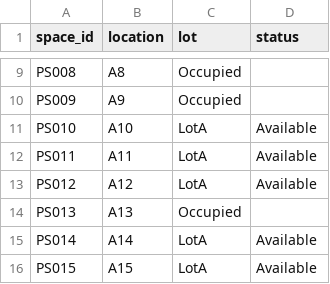
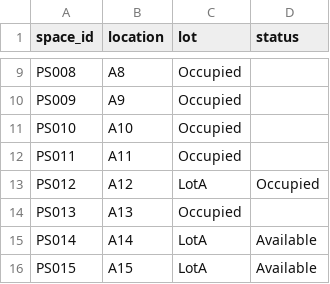
Before and after one commit to Harsh98245/YorkuParkingSystem-, a CSV file: YorkUParkingSystem/src/main/resources/parking_spaces.csv, drawn as a sheet; only a part is shown, gaps mark what is left out.

```diff
--- a/YorkUParkingSystem/src/main/resources/parking_spaces.csv
+++ b/YorkUParkingSystem/src/main/resources/parking_spaces.csv
@@ -10,5 +10,5 @@ PS008,A8,Occupied
 PS009,A9,Occupied
-PS010,A10,LotA,Available
-PS011,A11,LotA,Available
-PS012,A12,LotA,Available
+PS010,A10,Occupied
+PS011,A11,Occupied
+PS012,A12,LotA,Occupied
 PS013,A13,Occupied
```
Also changed, not shown: YorkUParkingSystem/src/main/resources/bookings.csv, YorkUParkingSystem/src/main/resources/payments.csv, 1 other file.
